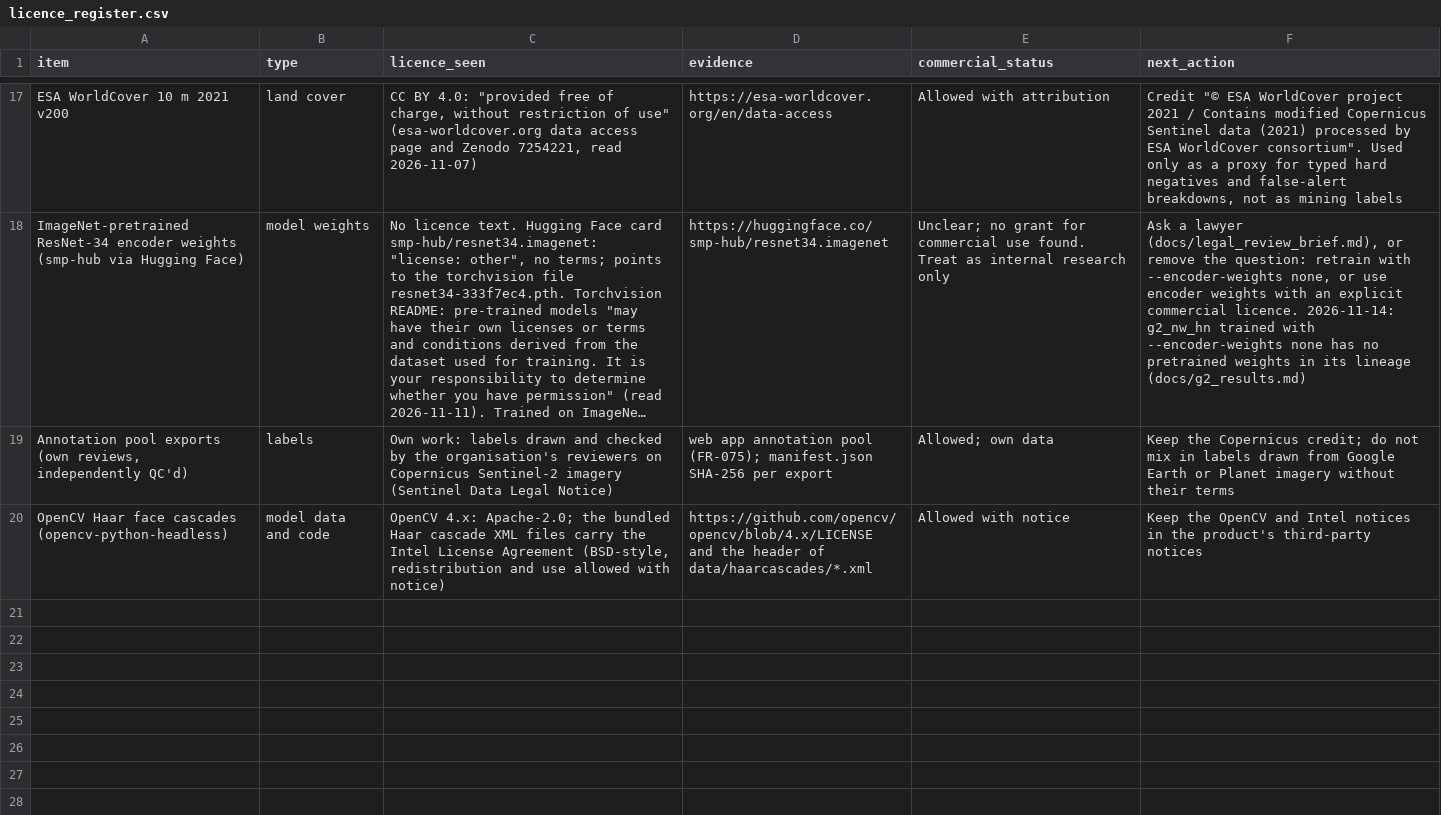
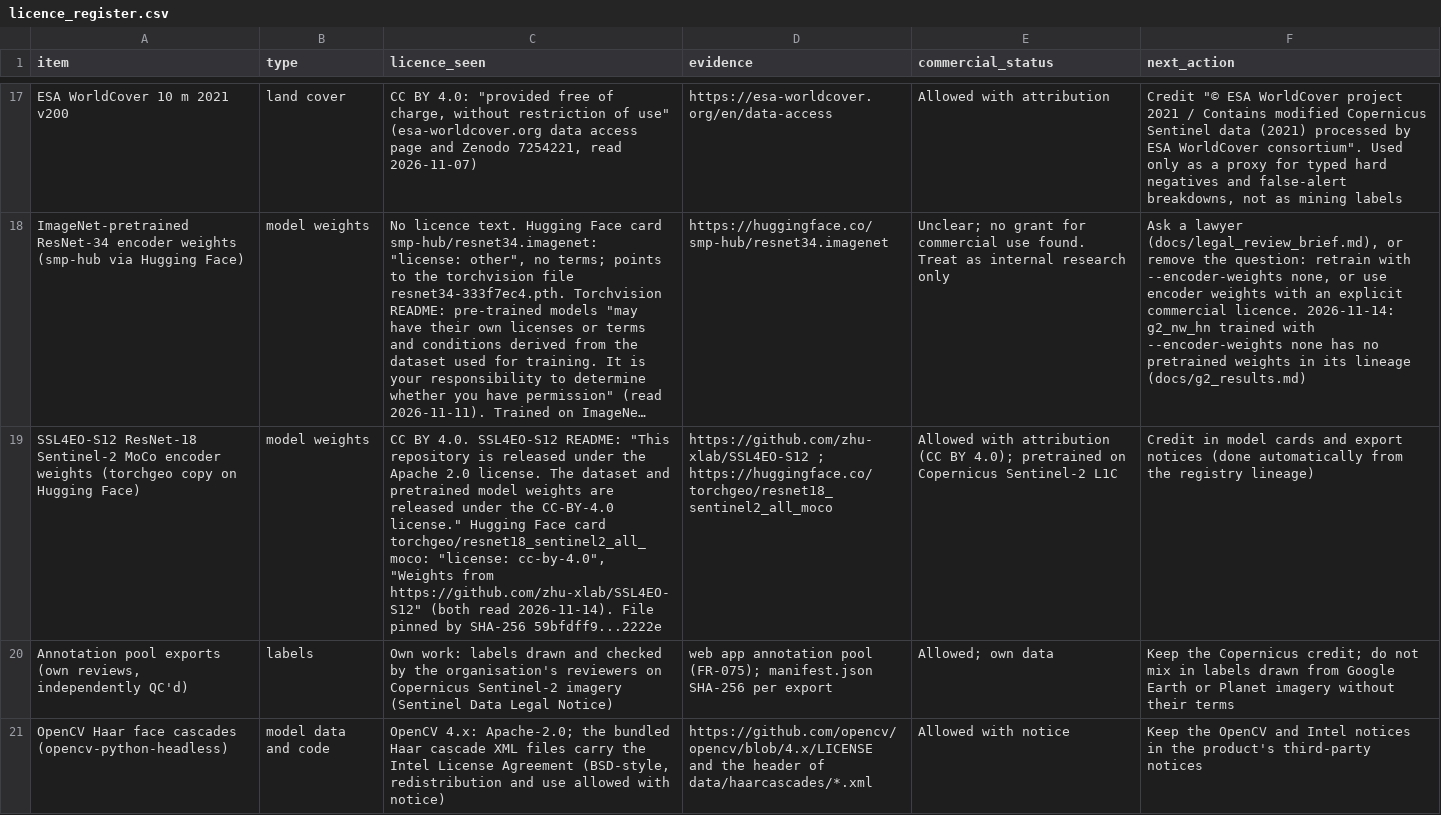
Before and after one commit to IamWheelze/Ajgems, a CSV file: docs/licence_register.csv, drawn as a sheet; only a part is shown, gaps mark what is left out; long unchanged cells end in …; the diff names each change by its address in the sheet, - before the commit and + after, or states it on an @@ line.

```diff
--- a/docs/licence_register.csv
+++ b/docs/licence_register.csv
+row 19: SSL4EO-S12 ResNet-18 Sentinel-2 MoCo encoder weights (torchgeo copy on Hugging Face) | model weights | CC BY 4.0. SSL4EO-S12 README: "This repository is released under the Apache 2.0 license. The dataset and pretrained model weights are released under the CC-BY-4.0 license." Hugging Face card torchgeo/resnet18_sentinel2_all_moco: "license: cc-by-4.0", "Weights from https://github.com/zhu-xlab/SSL4EO-S12" (both read 2026-11-14). File pinned by SHA-256 59bfdff9...2222e | https://github.com/zhu-xlab/SSL4EO-S12 ; https://huggingface.co/torchgeo/resnet18_sentinel2_all_moco | Allowed with attribution (CC BY 4.0); pretrained on Copernicus Sentinel-2 L1C | Credit in model cards and export notices (done automatically from the registry lineage)
```
Also changed, not shown: 7 other files.
